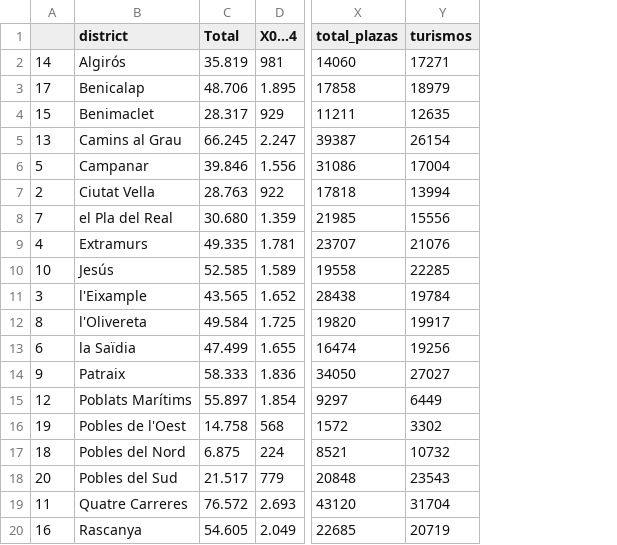
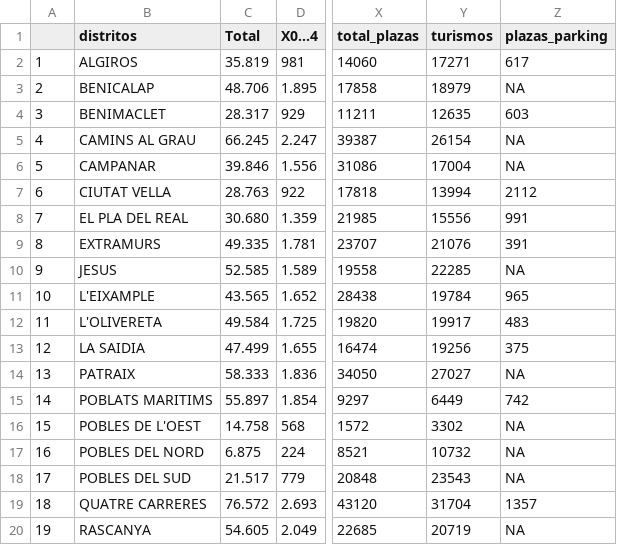
Before and after one commit to em4go/transport-analysis-proy-II, a CSV file: 00_marc/dataTratada/info_dist.csv, drawn as a sheet; only a part is shown, gaps mark what is left out; removed rows and columns are numbered as before the commit, all else as after; the diff names each change by its address in the sheet, - before the commit and + after, or states it on an @@ line.

Commit message:
info_dist

```diff
--- a/00_marc/dataTratada/info_dist.csv
+++ b/00_marc/dataTratada/info_dist.csv
-column B (district), rows 2-20: Algirós | Benicalap | Benimaclet | Camins al Grau | Campanar | Ciutat Vella | el Pla del Real | Extramurs | Jesús | l'Eixample | l'Olivereta | la Saïdia | Patraix | Poblats Marítims | Pobles de l'Oest | Pobles del Nord | Pobles del Sud | Quatre Carreres | Rascanya
+column B (distritos), rows 2-20: ALGIROS | BENICALAP | BENIMACLET | CAMINS AL GRAU | CAMPANAR | CIUTAT VELLA | EL PLA DEL REAL | EXTRAMURS | JESUS | L'EIXAMPLE | L'OLIVERETA | LA SAIDIA | PATRAIX | POBLATS MARITIMS | POBLES DE L'OEST | POBLES DEL NORD | POBLES DEL SUD | QUATRE CARRERES | RASCANYA
+column Z (plazas_parking), rows 2-20: 617 | NA | 603 | NA | NA | 2112 | 991 | 391 | NA | 965 | 483 | 375 | NA | 742 | NA | NA | NA | 1357 | NA
-A2: 14
+A2: 1
-A3: 17
+A3: 2
-A4: 15
+A4: 3
-A5: 13
+A5: 4
-A7: 2
+A7: 6
-A9: 4
+A9: 8
-A10: 10
+A10: 9
-A11: 3
+A11: 10
-A12: 8
+A12: 11
-A13: 6
+A13: 12
-A14: 9
+A14: 13
-A15: 12
+A15: 14
-A16: 19
+A16: 15
-A17: 18
+A17: 16
-A18: 20
+A18: 17
-A19: 11
+A19: 18
-A20: 16
+A20: 19
```
Also changed, not shown: 5 other files.
